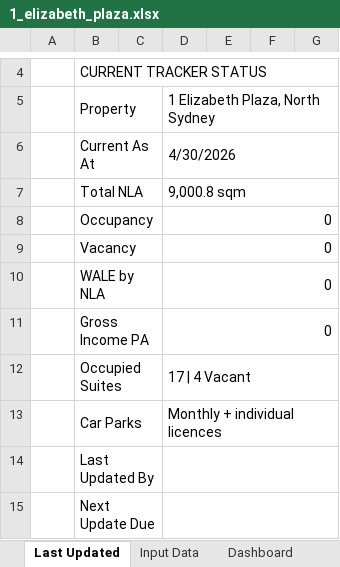
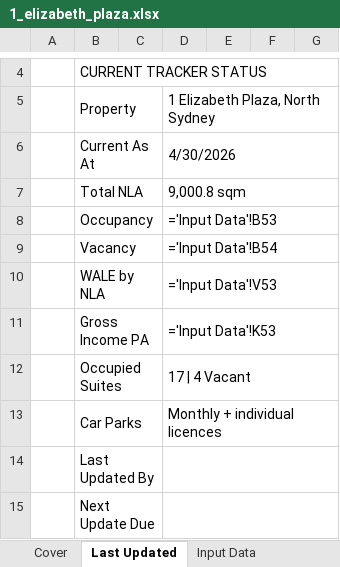
Before and after one commit to JakeG-Dakota/portfolio-dashboard-v2, an Excel workbook: public/data/1_elizabeth_plaza.xlsx, sheet Last Updated, drawn as a sheet; only a part is shown, gaps mark what is left out; values as stored, in another font and other column widths than the file's, no cell formats; formulas without a stored value are shown as written; the diff names each change by its address in the sheet, - before the commit and + after, or states it on an @@ line.

```diff
--- a/public/data/1_elizabeth_plaza.xlsx (sheet Last Updated)
+++ b/public/data/1_elizabeth_plaza.xlsx (sheet Last Updated)
+sheet tab: Cover
-D8 (1 Elizabeth Plaza, North Sydney): 0
+D8 (1 Elizabeth Plaza, North Sydney): ='Input Data'!B53
-D9 (1 Elizabeth Plaza, North Sydney): 0
+D9 (1 Elizabeth Plaza, North Sydney): ='Input Data'!B54
-D10 (1 Elizabeth Plaza, North Sydney): 0
+D10 (1 Elizabeth Plaza, North Sydney): ='Input Data'!V53
-D11 (1 Elizabeth Plaza, North Sydney): 0
+D11 (1 Elizabeth Plaza, North Sydney): ='Input Data'!K53
```
Also changed, not shown: sheet Leases, sheet Expiry Profile, sheet Dashboard, sheet Stack Plan, sheet Market Rents 26-27, sheet Input Data, 5 more sheets, cell formats, public/data/17_castlereagh.xlsx.
